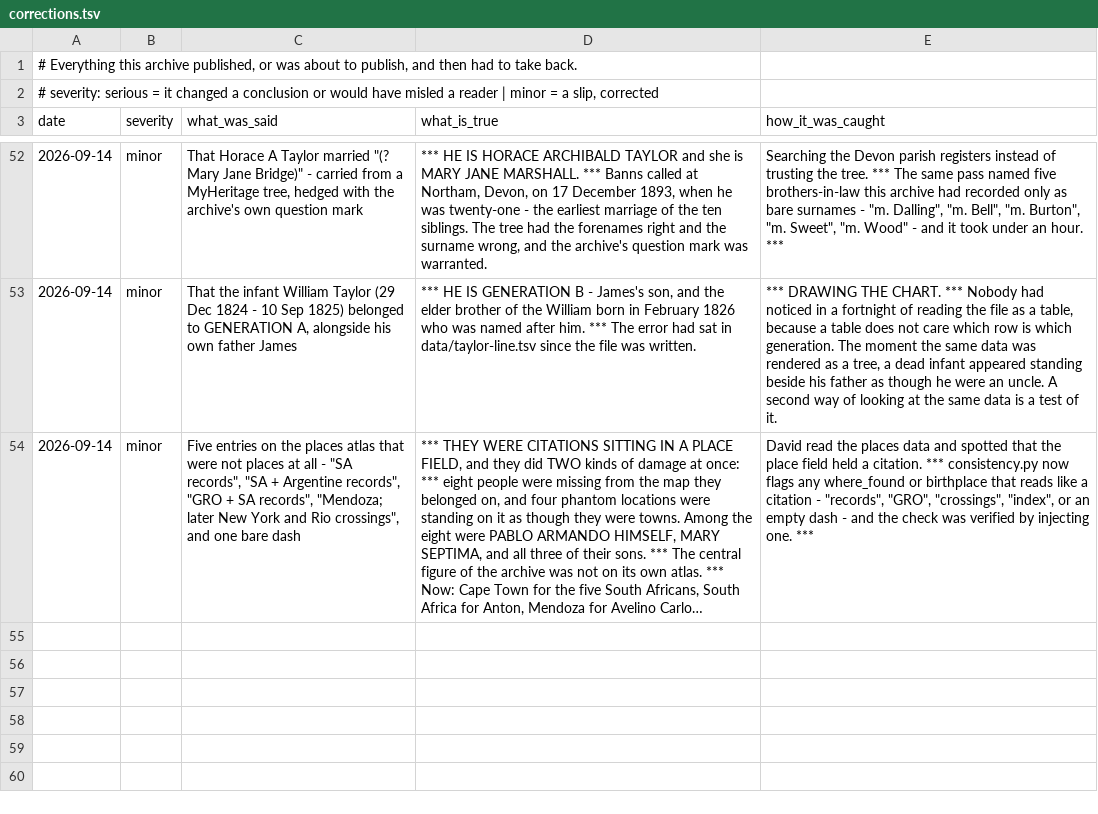
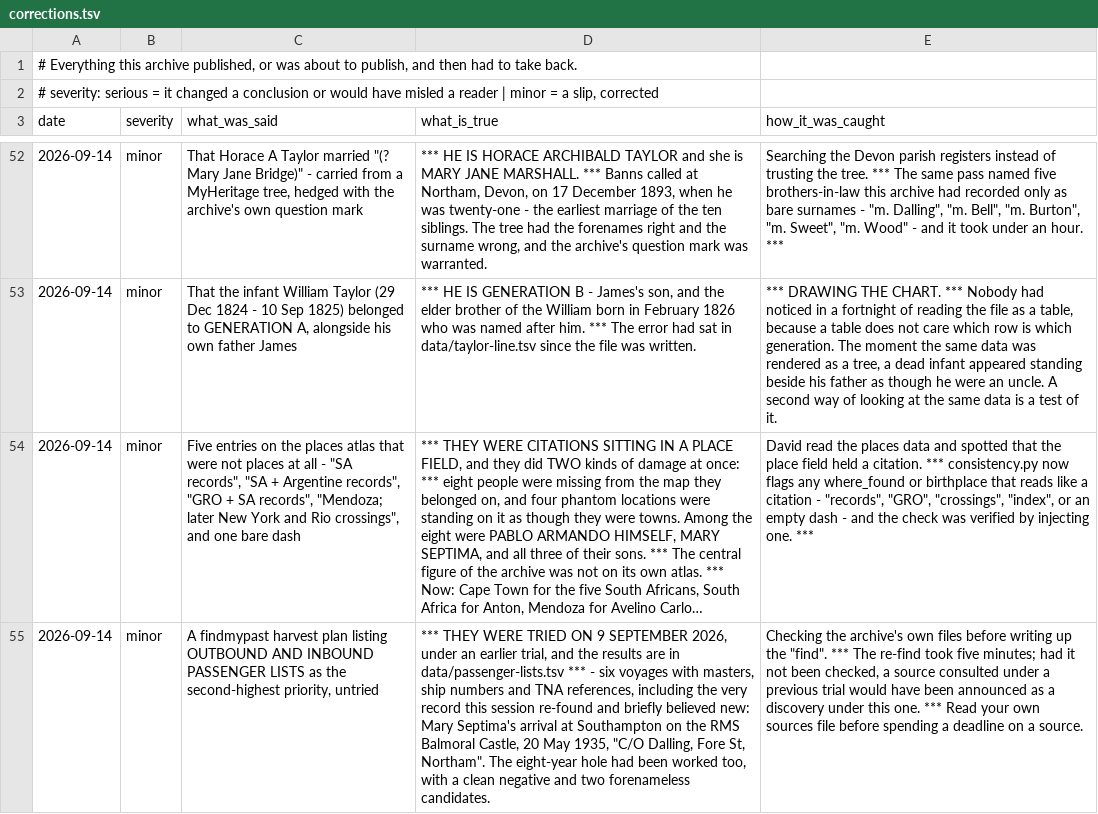
Before and after one commit to daviddef/TheLerena, a TSV file: data/corrections.tsv, drawn as a sheet; only a part is shown, gaps mark what is left out; long unchanged cells end in …; the diff names each change by its address in the sheet, - before the commit and + after, or states it on an @@ line.

```diff
--- a/data/corrections.tsv
+++ b/data/corrections.tsv
+row 55: 2026-09-14 | minor | A findmypast harvest plan listing OUTBOUND AND INBOUND PASSENGER LISTS as the second-highest priority, untried | *** THEY WERE TRIED ON 9 SEPTEMBER 2026, under an earlier trial, and the results are in data/passenger-lists.tsv *** - six voyages with masters, ship numbers and TNA references, including the very record this session re-found and briefly believed new: Mary Septima's arrival at Southampton on the RMS Balmoral Castle, 20 May 1935, "C/O Dalling, Fore St, Northam". The eight-year hole had been worked too, with a clean negative and two forenameless candidates. | Checking the archive's own files before writing up the "find". *** The re-find took five minutes; had it not been checked, a source consulted under a previous trial would have been announced as a discovery under this one. *** Read your own sources file before spending a deadline on a source.
```
Also changed, not shown: data/findmypast-harvest-plan.tsv, data/sources-consulted.tsv, 6 other files.
